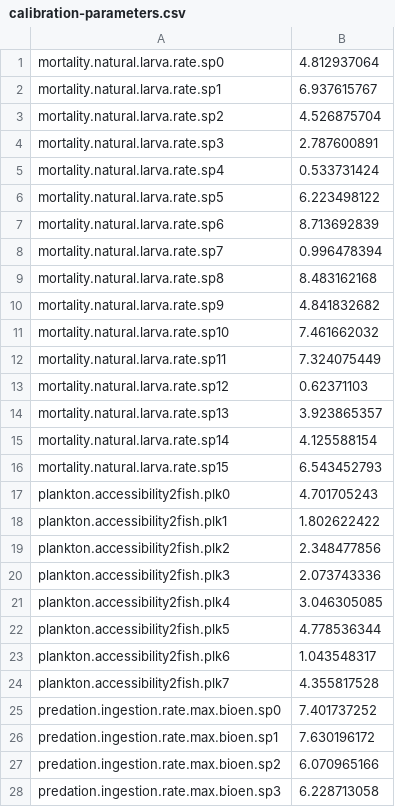
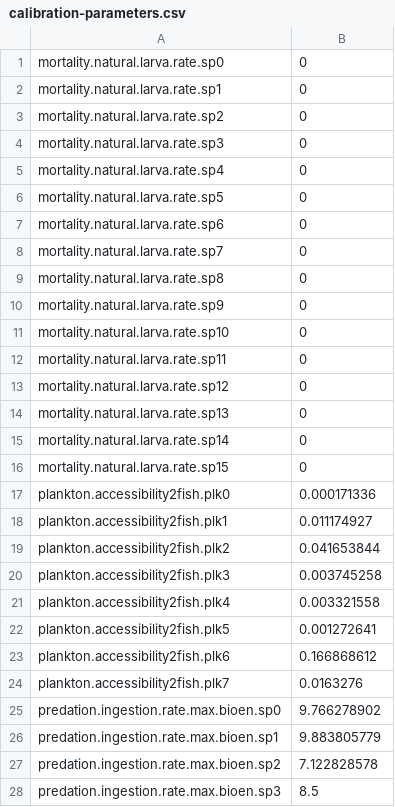
Before and after one commit to osmose-model/osmose, a CSV file: NS_Bioen/master/calibration-parameters.csv, drawn as a sheet; only a part is shown; the diff covers the shown part only.

```diff
--- a/NS_Bioen/master/calibration-parameters.csv
+++ b/NS_Bioen/master/calibration-parameters.csv
@@ -1,28 +1,28 @@
-mortality.natural.larva.rate.sp0,4.812937064
-mortality.natural.larva.rate.sp1,6.937615767
-mortality.natural.larva.rate.sp2,4.526875704
-mortality.natural.larva.rate.sp3,2.787600891
-mortality.natural.larva.rate.sp4,0.533731424
-mortality.natural.larva.rate.sp5,6.223498122
-mortality.natural.larva.rate.sp6,8.713692839
-mortality.natural.larva.rate.sp7,0.996478394
-mortality.natural.larva.rate.sp8,8.483162168
-mortality.natural.larva.rate.sp9,4.841832682
-mortality.natural.larva.rate.sp10,7.461662032
-mortality.natural.larva.rate.sp11,7.324075449
-mortality.natural.larva.rate.sp12,0.62371103
-mortality.natural.larva.rate.sp13,3.923865357
-mortality.natural.larva.rate.sp14,4.125588154
-mortality.natural.larva.rate.sp15,6.543452793
-plankton.accessibility2fish.plk0,4.701705243
-plankton.accessibility2fish.plk1,1.802622422
-plankton.accessibility2fish.plk2,2.348477856
-plankton.accessibility2fish.plk3,2.073743336
-plankton.accessibility2fish.plk4,3.046305085
-plankton.accessibility2fish.plk5,4.778536344
-plankton.accessibility2fish.plk6,1.043548317
-plankton.accessibility2fish.plk7,4.355817528
-predation.ingestion.rate.max.bioen.sp0,7.401737252
-predation.ingestion.rate.max.bioen.sp1,7.630196172
-predation.ingestion.rate.max.bioen.sp2,6.070965166
-predation.ingestion.rate.max.bioen.sp3,6.228713058
+mortality.natural.larva.rate.sp0,0
+mortality.natural.larva.rate.sp1,0
+mortality.natural.larva.rate.sp2,0
+mortality.natural.larva.rate.sp3,0
+mortality.natural.larva.rate.sp4,0
+mortality.natural.larva.rate.sp5,0
+mortality.natural.larva.rate.sp6,0
+mortality.natural.larva.rate.sp7,0
+mortality.natural.larva.rate.sp8,0
+mortality.natural.larva.rate.sp9,0
+mortality.natural.larva.rate.sp10,0
+mortality.natural.larva.rate.sp11,0
+mortality.natural.larva.rate.sp12,0
+mortality.natural.larva.rate.sp13,0
+mortality.natural.larva.rate.sp14,0
+mortality.natural.larva.rate.sp15,0
+plankton.accessibility2fish.plk0,0.000171336
+plankton.accessibility2fish.plk1,0.011174927
+plankton.accessibility2fish.plk2,0.041653844
+plankton.accessibility2fish.plk3,0.003745258
+plankton.accessibility2fish.plk4,0.003321558
+plankton.accessibility2fish.plk5,0.001272641
+plankton.accessibility2fish.plk6,0.166868612
+plankton.accessibility2fish.plk7,0.0163276
+predation.ingestion.rate.max.bioen.sp0,9.766278902
+predation.ingestion.rate.max.bioen.sp1,9.883805779
+predation.ingestion.rate.max.bioen.sp2,7.122828578
+predation.ingestion.rate.max.bioen.sp3,8.5
```
Also changed, not shown: 17 added rows and 12 edited cells elsewhere in this file, NS_Bioen/master/ns_param-fishing.csv, NS_Bioen/master/ns_param-movement.csv, 9 other files.
